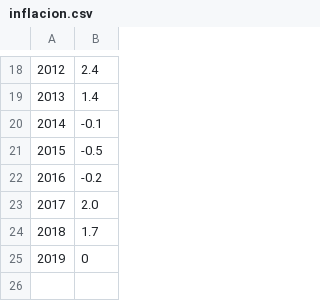
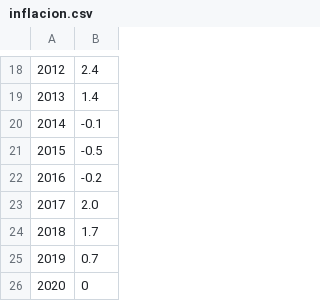
Before and after one commit to civio/presupuesto-pge, a CSV file: data/inflacion.csv, drawn as a sheet; only a part is shown, gaps mark what is left out; addresses are those after the commit; the diff names each change by its address in the sheet, - before the commit and + after, or states it on an @@ line.

```diff
--- a/data/inflacion.csv
+++ b/data/inflacion.csv
+row 25: 2019 | 0.7
@@ column A renumbered from row 26 down @@
```
Also changed, not shown: data/poblacion.csv.
